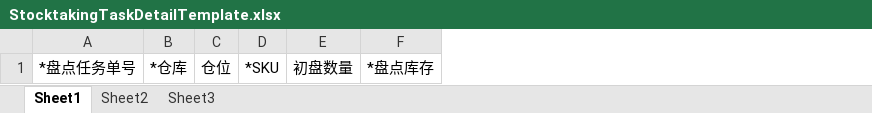
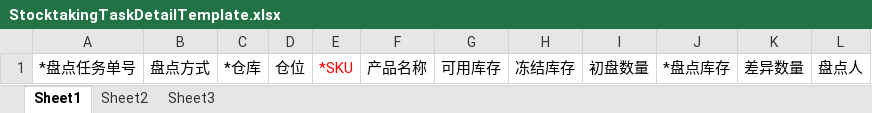
Before and after one commit to quyuzhong1/cloud-erp-backend, an Excel workbook: erp-server/erp-server-wms/src/main/resources/excel/StocktakingTaskDetailTemplate.xlsx, sheet Sheet1, drawn as a sheet; values as stored, in another font and other column widths than the file's, no borders; addresses are those after the commit; the diff names each change by its address in the sheet, - before the commit and + after, or states it on an @@ line.

```diff
--- a/erp-server/erp-server-wms/src/main/resources/excel/StocktakingTaskDetailTemplate.xlsx (sheet Sheet1)
+++ b/erp-server/erp-server-wms/src/main/resources/excel/StocktakingTaskDetailTemplate.xlsx (sheet Sheet1)
+column B, row 1: 盘点方式
+column F, row 1: 产品名称
+column G, row 1: 可用库存
+column H, row 1: 冻结库存
+column K, row 1: 差异数量
+column L, row 1: 盘点人
-E1 text colour: black
+E1 text colour: #FF0000
```
Also changed, not shown: erp-server/erp-server-wms/src/main/resources/excel/StocktakingTaskFirstQtyTemplate.xlsx, erp-server/erp-server-wms/src/main/resources/excel/StocktakingTaskTemplate.xlsx, 14 other files.
